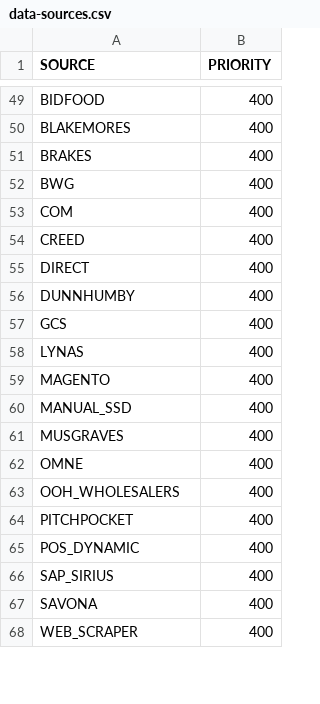
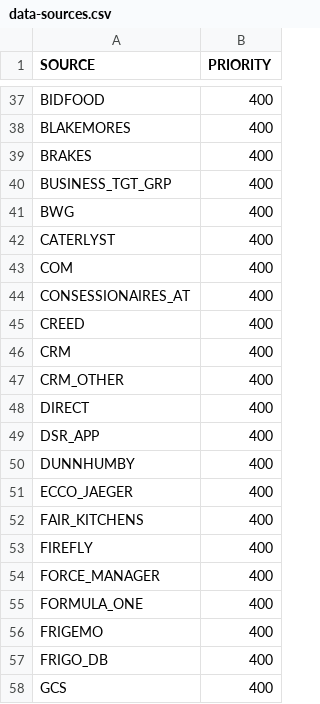
Before and after one commit to kishorem-mf/spark-jobs, a CSV file: spark-jobs/src/main/resources/data-sources.csv, drawn as a sheet; only a part is shown, gaps mark what is left out; the shorter side is filled out with more unchanged rows; the diff covers the shown part only.

```diff
--- a/spark-jobs/src/main/resources/data-sources.csv
+++ b/spark-jobs/src/main/resources/data-sources.csv
@@ -51,7 +39,20 @@ BLAKEMORES,400
 BRAKES,400
+BUSINESS_TGT_GRP,400
 BWG,400
+CATERLYST,400
 COM,400
+CONSESSIONAIRES_AT,400
 CREED,400
+CRM,400
+CRM_OTHER,400
 DIRECT,400
+DSR_APP,400
 DUNNHUMBY,400
+ECCO_JAEGER,400
+FAIR_KITCHENS,400
+FIREFLY,400
+FORCE_MANAGER,400
+FORMULA_ONE,400
+FRIGEMO,400
+FRIGO_DB,400
 GCS,400
```
Also changed, not shown: 9 added rows, 86 moved rows and 1 edited cell elsewhere in this file, spark-jobs/src/main/resources/sources.csv, 5 other files.
